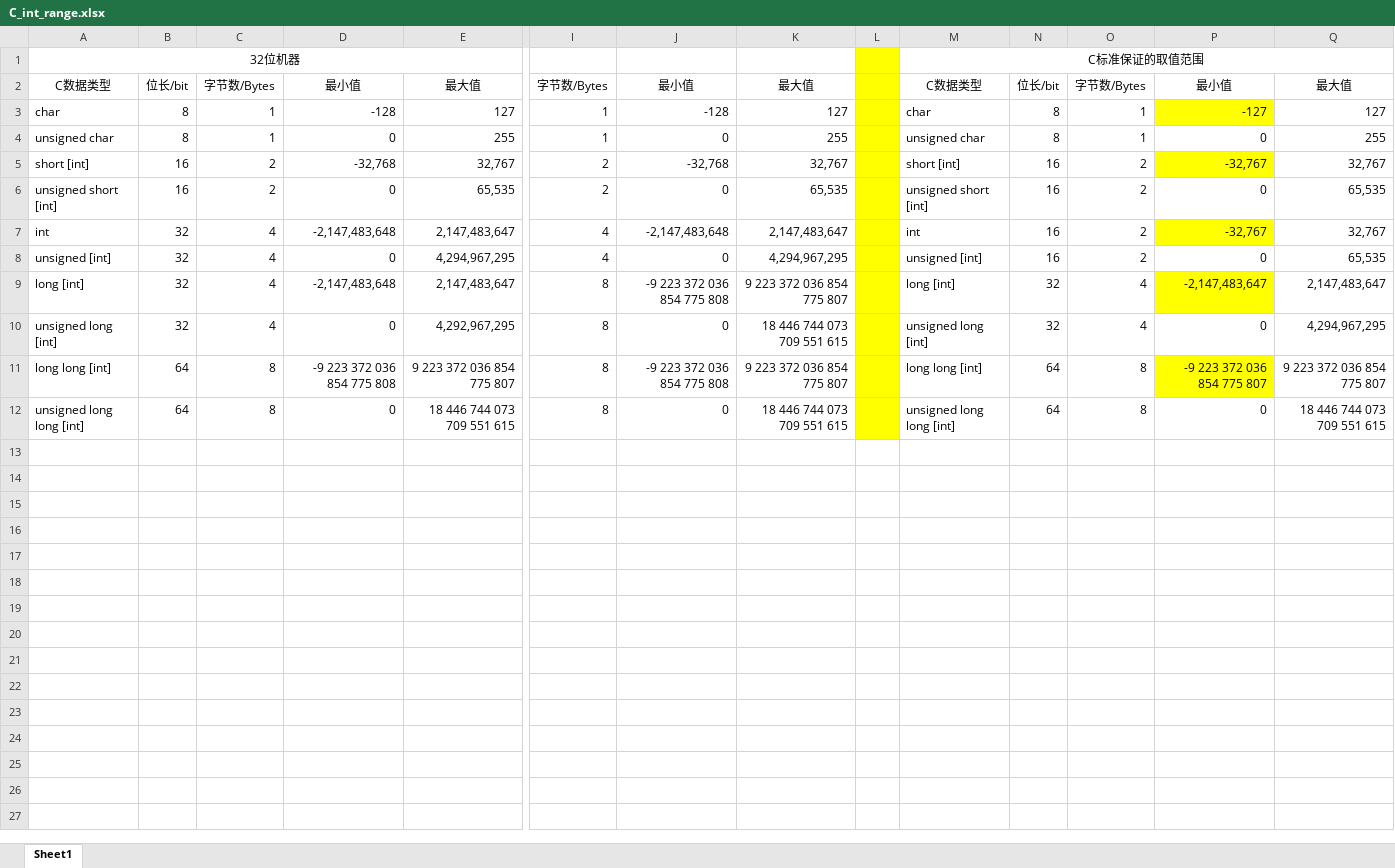
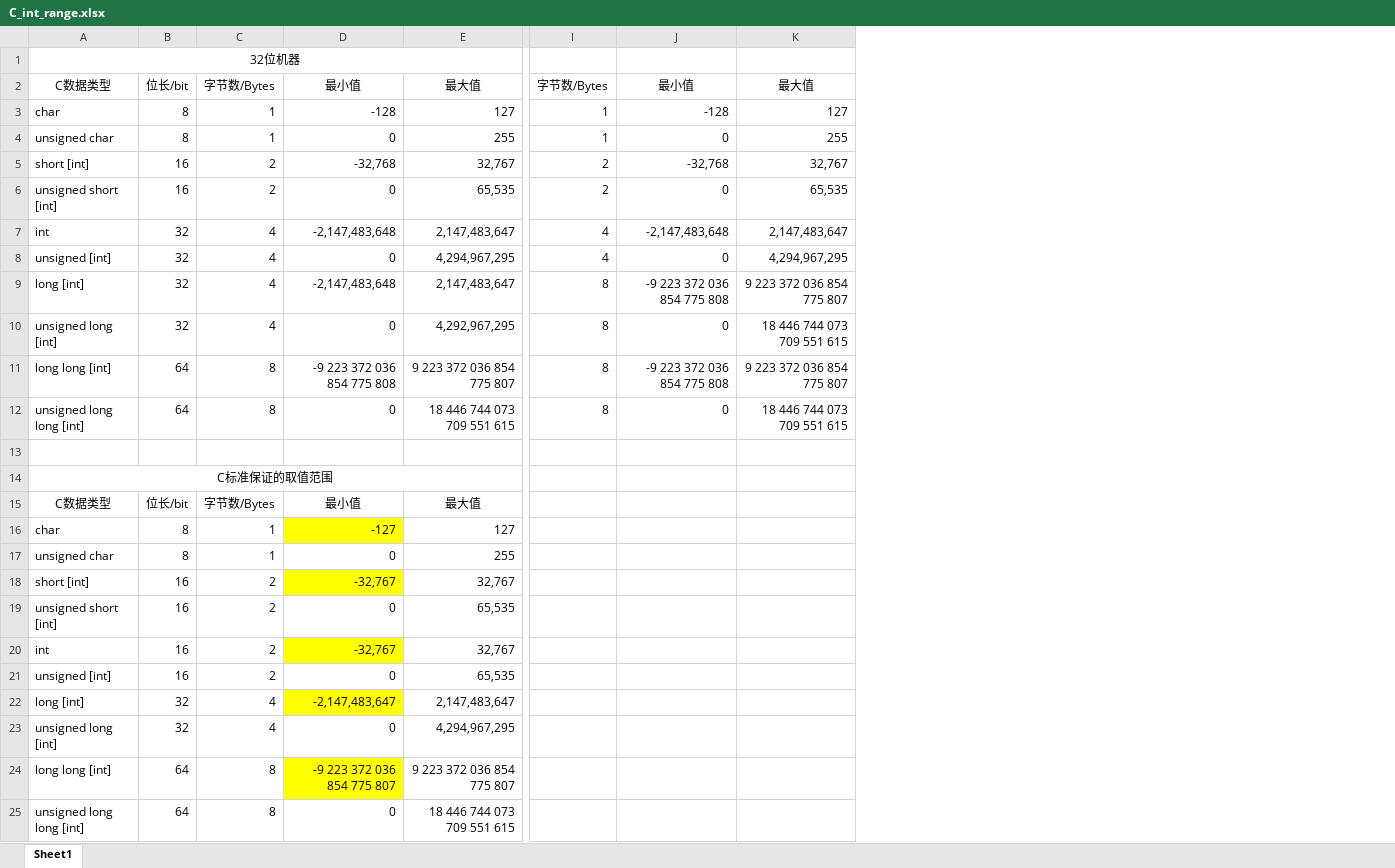
Before and after one commit to flyq/The-C-Programming-Language-2nd, an Excel workbook: Chapter1/C_int_range.xlsx, sheet Sheet1, drawn as a sheet; only a part is shown, gaps mark what is left out; values as stored, in another font and other column widths than the file's, no borders; removed rows and columns are numbered as before the commit, all else as after; rows hold the shown columns only; the diff names each change by its address in the sheet, - before the commit and + after, or states it on an @@ line.

```diff
--- a/Chapter1/C_int_range.xlsx (sheet Sheet1)
+++ b/Chapter1/C_int_range.xlsx (sheet Sheet1)
-column L, empty
-column M, rows 1-12: C标准保证的取值范围 | C数据类型 | char | unsigned char | short [int] | unsigned short [int] | int | unsigned [int] | long [int] | unsigned long [int] | long long [int] | unsigned long long [int]
-column N, rows 2-12: 位长/bit | 8 | 8 | 16 | 16 | 16 | 16 | 32 | 32 | 64 | 64
-column O, rows 2-12: 字节数/Bytes | 1 | 1 | 2 | 2 | 2 | 2 | 4 | 4 | 8 | 8
-column P, rows 2-12: 最小值 | -127 | 0 | -32,767 | 0 | -32,767 | 0 | -2,147,483,647 | 0 | -9 223 372 036 854 775 807 | 0
-column Q, rows 2-12: 最大值 | 127 | 255 | 32,767 | 65,535 | 32,767 | 65,535 | 2,147,483,647 | 4,294,967,295 | 9 223 372 036 854 775 807 | 18 446 744 073 709 551 615
+row 13: (empty)
+row 14: C标准保证的取值范围
+row 15: C数据类型 | 位长/bit | 字节数/Bytes | 最小值 | 最大值
+row 16: char | 8 | 1 | -127 | 127
+row 17: unsigned char | 8 | 1 | 0 | 255
+row 18: short [int] | 16 | 2 | -32,767 | 32,767
+row 19: unsigned short [int] | 16 | 2 | 0 | 65,535
+row 20: int | 16 | 2 | -32,767 | 32,767
+row 21: unsigned [int] | 16 | 2 | 0 | 65,535
+row 22: long [int] | 32 | 4 | -2,147,483,647 | 2,147,483,647
+row 23: unsigned long [int] | 32 | 4 | 0 | 4,294,967,295
+row 24: long long [int] | 64 | 8 | -9 223 372 036 854 775 807 | 9 223 372 036 854 775 807
+row 25: unsigned long long [int] | 64 | 8 | 0 | 18 446 744 073 709 551 615
```
Also changed, not shown: 4 other files.
